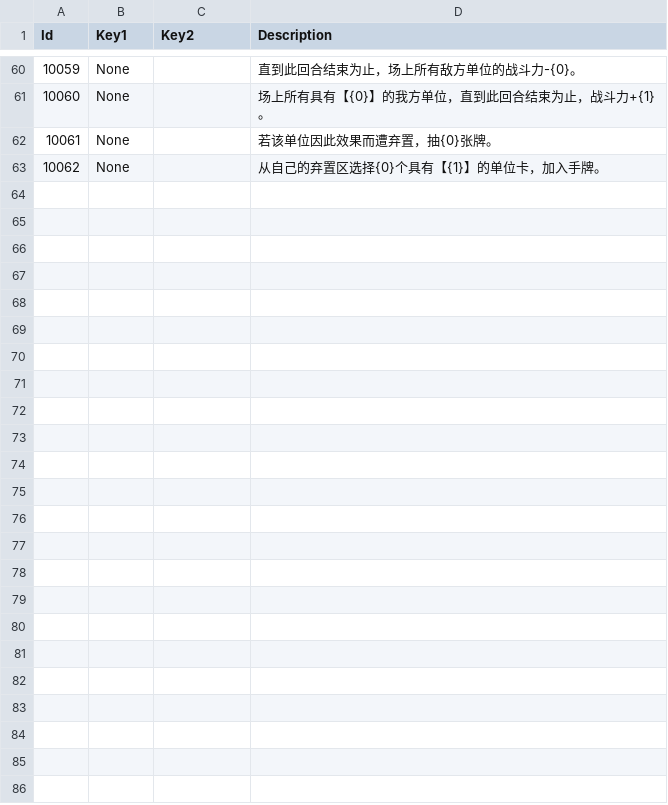
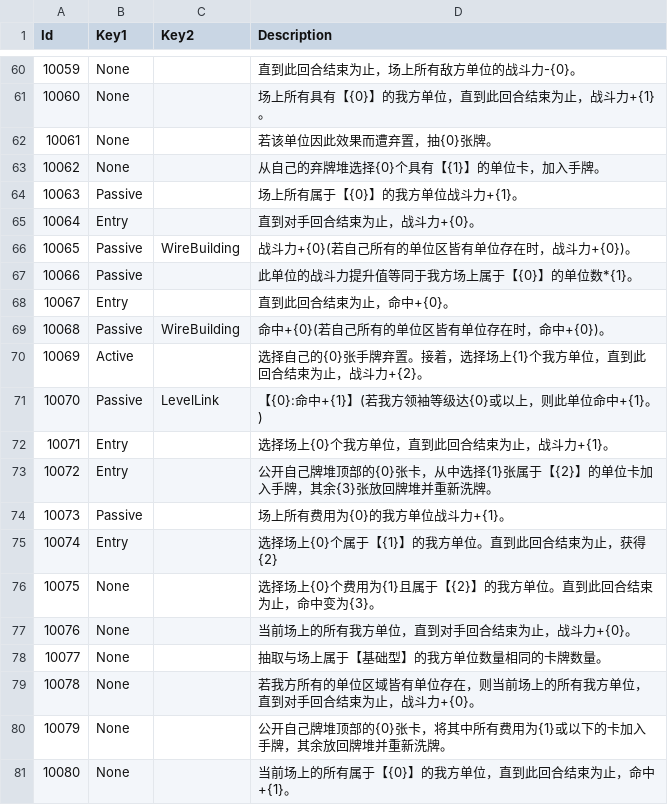
Before and after one commit to LanaryHan/NivelArenaDB, a CSV file: Assets/Resources/skills.csv, drawn as a sheet; only a part is shown, gaps mark what is left out; the diff covers the shown part only.

```diff
--- a/Assets/Resources/skills.csv
+++ b/Assets/Resources/skills.csv
@@ -62,2 +62,20 @@ Id,Key1,Key2,Description
 10061,None,,若该单位因此效果而遭弃置，抽{0}张牌。
-10062,None,,从自己的弃置区选择{0}个具有【{1}】的单位卡，加入手牌。
+10062,None,,从自己的弃牌堆选择{0}个具有【{1}】的单位卡，加入手牌。
+10063,Passive,,场上所有属于【{0}】的我方单位战斗力+{1}。
+10064,Entry,,直到对手回合结束为止，战斗力+{0}。
+10065,Passive,WireBuilding,战斗力+{0}(若自己所有的单位区皆有单位存在时，战斗力+{0})。
+10066,Passive,,此单位的战斗力提升值等同于我方场上属于【{0}】的单位数*{1}。
+10067,Entry,,直到此回合结束为止，命中+{0}。
+10068,Passive,WireBuilding,命中+{0}(若自己所有的单位区皆有单位存在时，命中+{0})。
+10069,Active,,选择自己的{0}张手牌弃置。接着，选择场上{1}个我方单位，直到此回合结束为止，战斗力+{2}。
+10070,Passive,LevelLink,【{0}:命中+{1}】(若我方领袖等级达{0}或以上，则此单位命中+{1}。)
+10071,Entry,,选择场上{0}个我方单位，直到此回合结束为止，战斗力+{1}。
+10072,Entry,,公开自己牌堆顶部的{0}张卡，从中选择{1}张属于【{2}】的单位卡加入手牌，其余{3}张放回牌堆并重新洗牌。
+10073,Passive,,场上所有费用为{0}的我方单位战斗力+{1}。
+10074,Entry,,选择场上{0}个属于【{1}】的我方单位。直到此回合结束为止，获得{2}
+10075,None,,选择场上{0}个费用为{1}且属于【{2}】的我方单位。直到此回合结束为止，命中变为{3}。
+10076,None,,当前场上的所有我方单位，直到对手回合结束为止，战斗力+{0}。
+10077,None,,抽取与场上属于【基础型】的我方单位数量相同的卡牌数量。
+10078,None,,若我方所有的单位区域皆有单位存在，则当前场上的所有我方单位，直到对手回合结束为止，战斗力+{0}。
+10079,None,,公开自己牌堆顶部的{0}张卡，将其中所有费用为{1}或以下的卡加入手牌，其余放回牌堆并重新洗牌。
+10080,None,,当前场上的所有属于【{0}】的我方单位，直到此回合结束为止，命中+{1}。
```
Also changed, not shown: 17 added rows and 1 edited cell elsewhere in this file, Assets/Resources/cards.csv.
